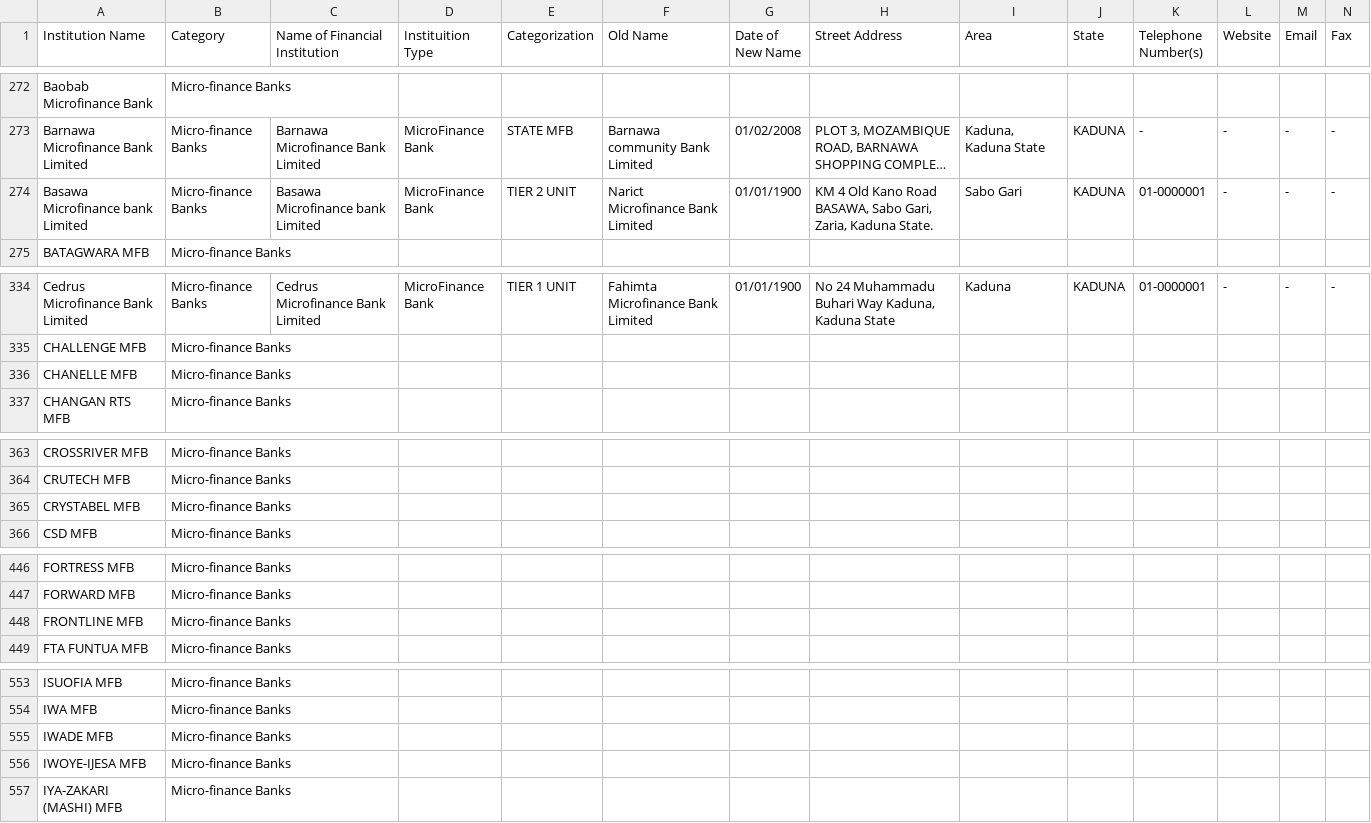
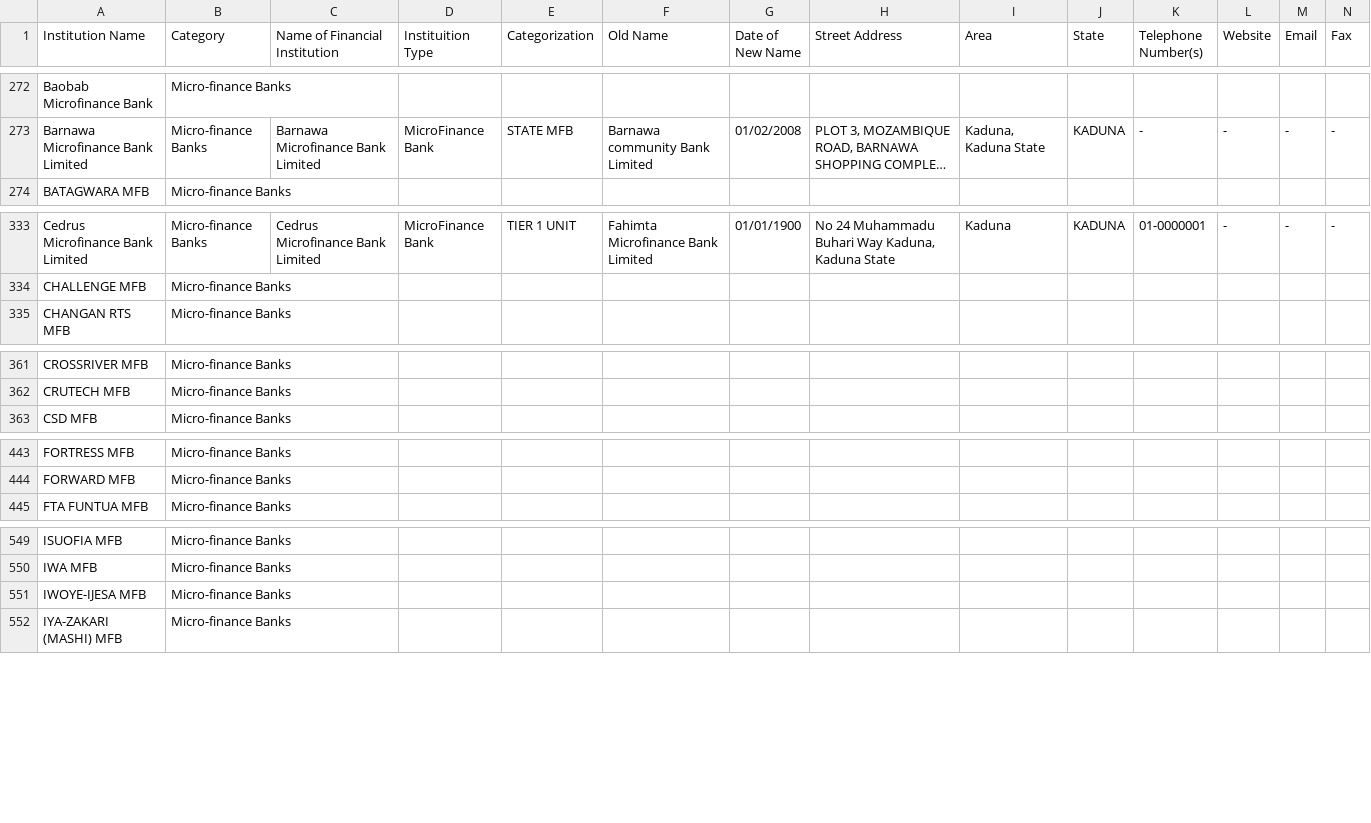
Before and after one commit to Justfja/cbn-financial-institutions, a CSV file: data/cbn_data/cbn_all_financial_institutions_latest.csv, drawn as a sheet; only a part is shown, gaps mark what is left out; long unchanged cells end in …; rows hold the shown columns only; the diff covers the shown part only; the diff names each change by its address in the sheet, - before the commit and + after, or states it on an @@ line.

```diff
--- a/data/cbn_data/cbn_all_financial_institutions_latest.csv
+++ b/data/cbn_data/cbn_all_financial_institutions_latest.csv
-row 274: Basawa Microfinance bank Limited | Micro-finance Banks | Basawa Microfinance bank Limited | MicroFinance Bank | TIER 2 UNIT | Narict Microfinance Bank Limited | 01/01/1900 | KM 4 Old Kano Road BASAWA, Sabo Gari, Zaria, Kaduna State. | Sabo Gari | KADUNA | 01-0000001 | - | - | -
-row 336: CHANELLE MFB | Micro-finance Banks
-row 365: CRYSTABEL MFB | Micro-finance Banks
-row 448: FRONTLINE MFB | Micro-finance Banks
-row 555: IWADE MFB | Micro-finance Banks
```
Also changed, not shown: 1 removed row elsewhere in this file, data/cbn_data/cbn_micro-finance_banks.csv, 4 other files.
